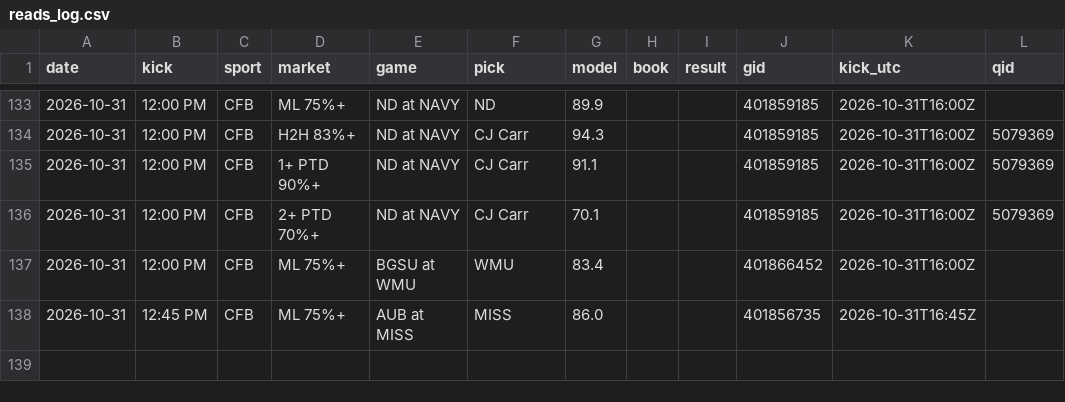
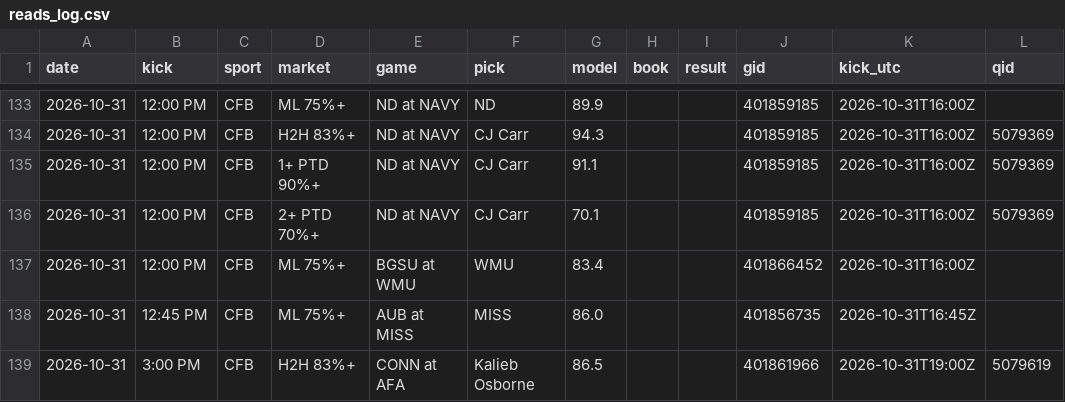
Before and after one commit to DPAD7/the-arena, a CSV file: data/reads_log.csv, drawn as a sheet; only a part is shown, gaps mark what is left out.

```diff
--- a/data/reads_log.csv
+++ b/data/reads_log.csv
@@ -138 +138,2 @@ date,kick,sport,market,game,pick,model,book,result,gid,kick_utc,qid
 2026-10-31,12:45 PM,CFB,ML 75%+,AUB at MISS,MISS,86.0,,,401856735,2026-10-31T16:45Z,
+2026-10-31,3:00 PM,CFB,H2H 83%+,CONN at AFA,Kalieb Osborne,86.5,,,401861966,2026-10-31T19:00Z,5079619
```
Also changed, not shown: 25 other files.
